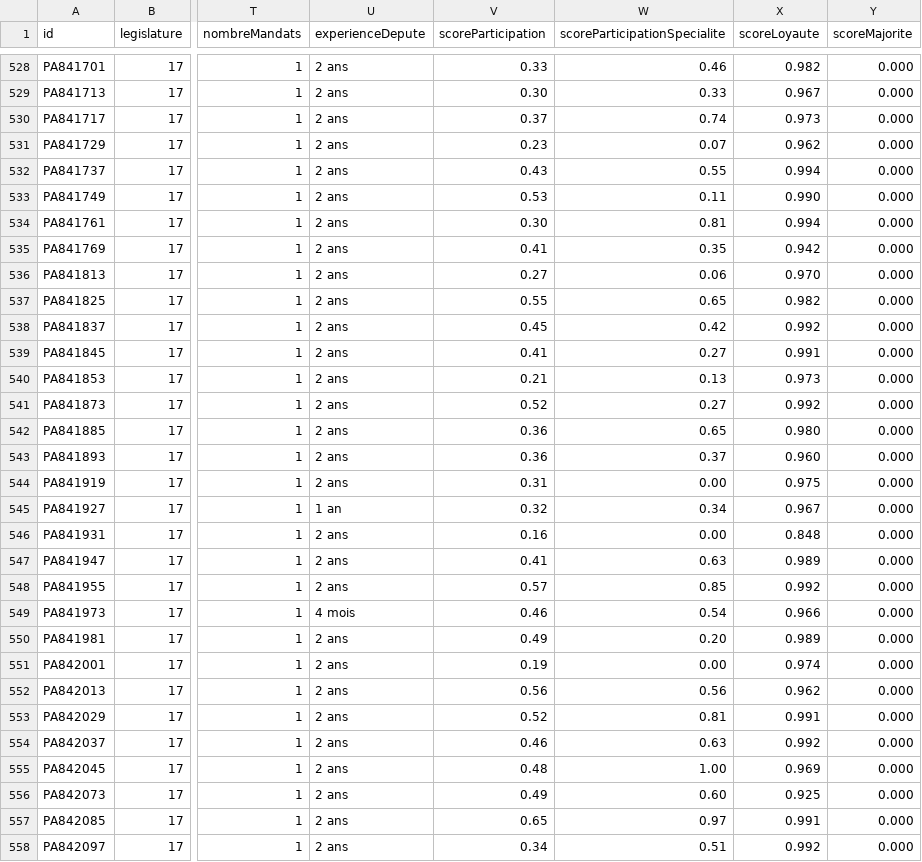
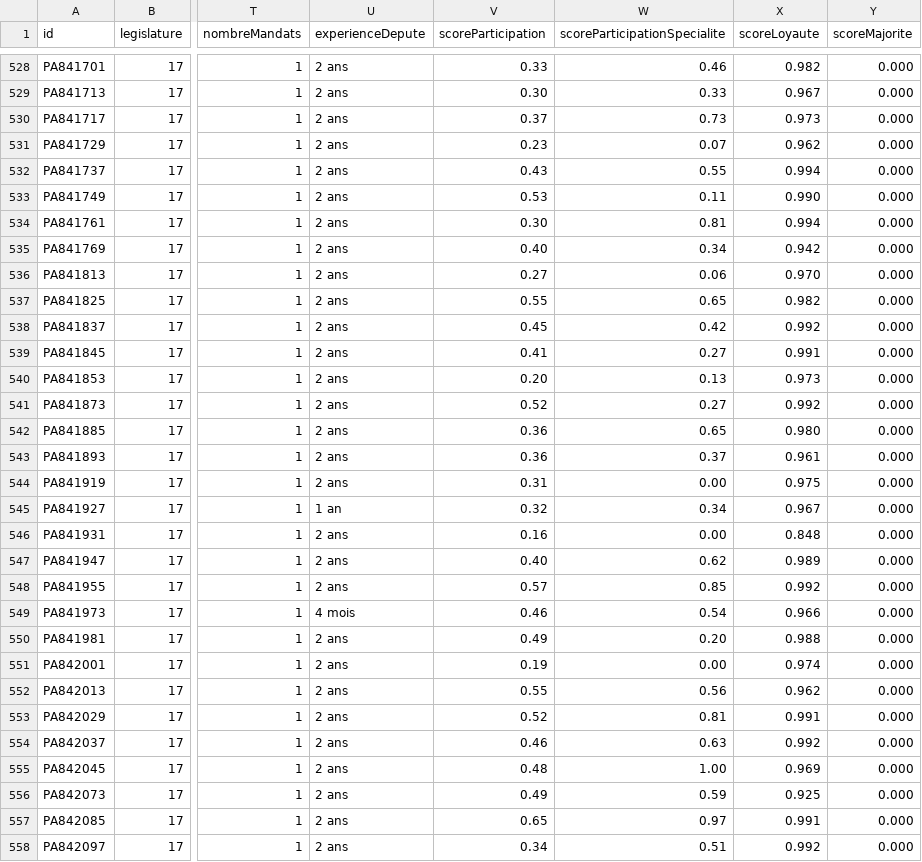
Before and after one commit to EHadoux/AssembleeFacile, a CSV file: assets/deputes-active.csv, drawn as a sheet; only a part is shown, gaps mark what is left out; the diff covers the shown part only; the diff names each change by its address in the sheet, - before the commit and + after, or states it on an @@ line.

```diff
--- a/assets/deputes-active.csv
+++ b/assets/deputes-active.csv
-W530 (scoreParticipationSpecialite): 0.74
+W530 (scoreParticipationSpecialite): 0.73
-V535 (scoreParticipation): 0.41
+V535 (scoreParticipation): 0.40
-W535 (scoreParticipationSpecialite): 0.35
+W535 (scoreParticipationSpecialite): 0.34
-V540 (scoreParticipation): 0.21
+V540 (scoreParticipation): 0.20
-X543 (scoreLoyaute): 0.960
+X543 (scoreLoyaute): 0.961
-V547 (scoreParticipation): 0.41
+V547 (scoreParticipation): 0.40
-W547 (scoreParticipationSpecialite): 0.63
+W547 (scoreParticipationSpecialite): 0.62
-X550 (scoreLoyaute): 0.989
+X550 (scoreLoyaute): 0.988
-V552 (scoreParticipation): 0.56
+V552 (scoreParticipation): 0.55
-W556 (scoreParticipationSpecialite): 0.60
+W556 (scoreParticipationSpecialite): 0.59
```
Also changed, not shown: 142 edited cells elsewhere in this file, 1 other file.
